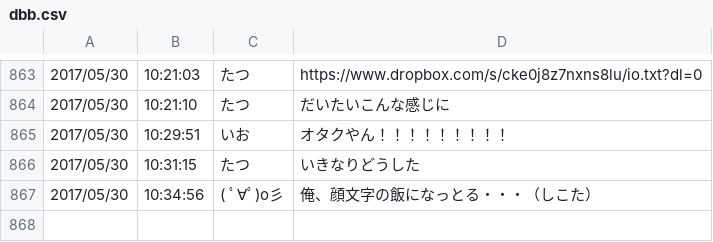
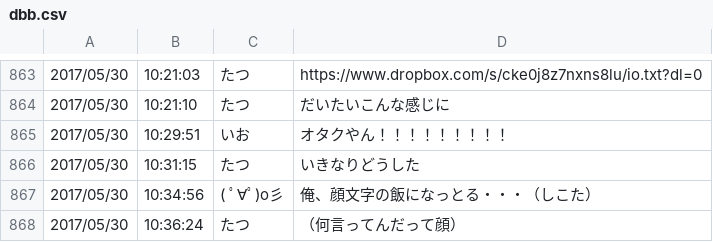
Before and after one commit to ioioiof/PHPTraining, a CSV file: PHPTraining/cprogram/dbb.csv, drawn as a sheet; only a part is shown, gaps mark what is left out.

Commit message:
0530

```diff
--- a/PHPTraining/cprogram/dbb.csv
+++ b/PHPTraining/cprogram/dbb.csv
@@ -867 +867,2 @@
 2017/05/30,10:34:56,"( ﾟ∀ﾟ)o彡",俺、顔文字の飯になっとる・・・（しこた）
+2017/05/30,10:36:24,たつ,（何言ってんだって顔）
```
